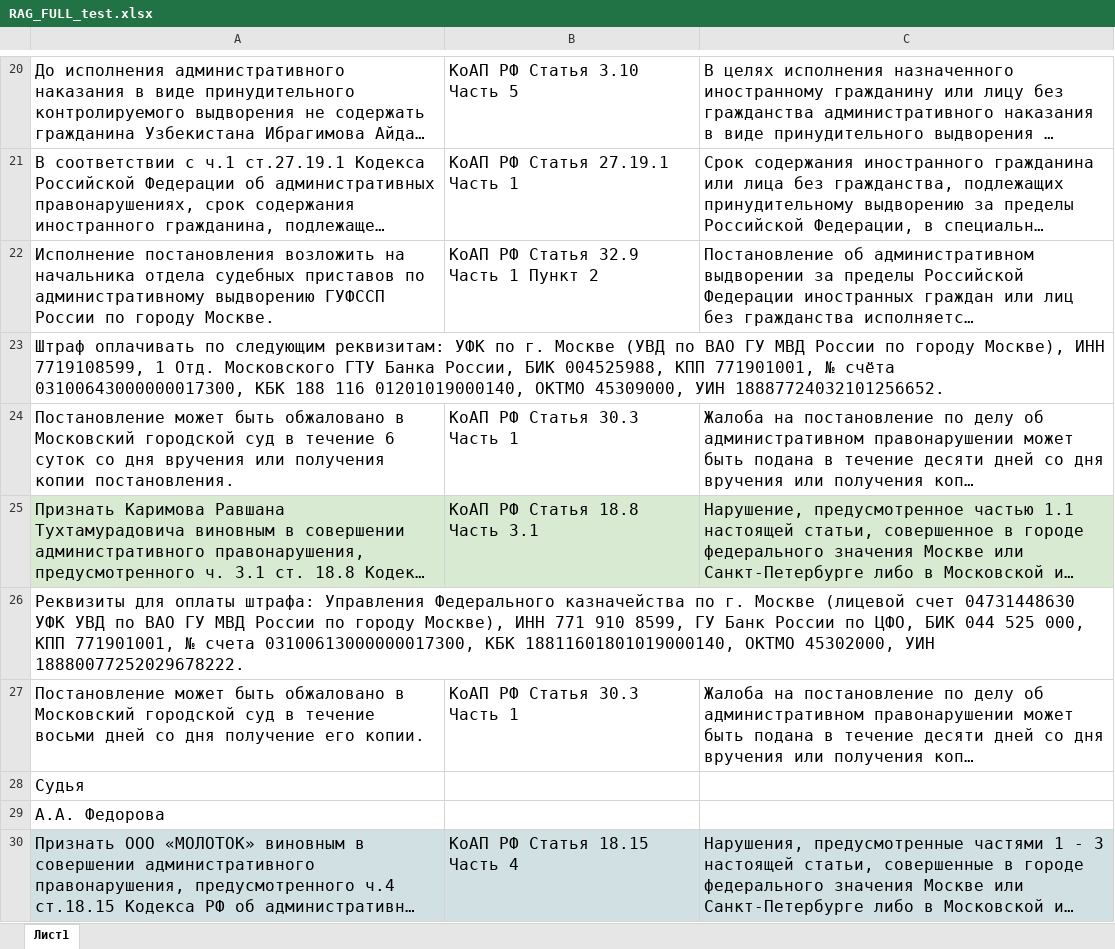
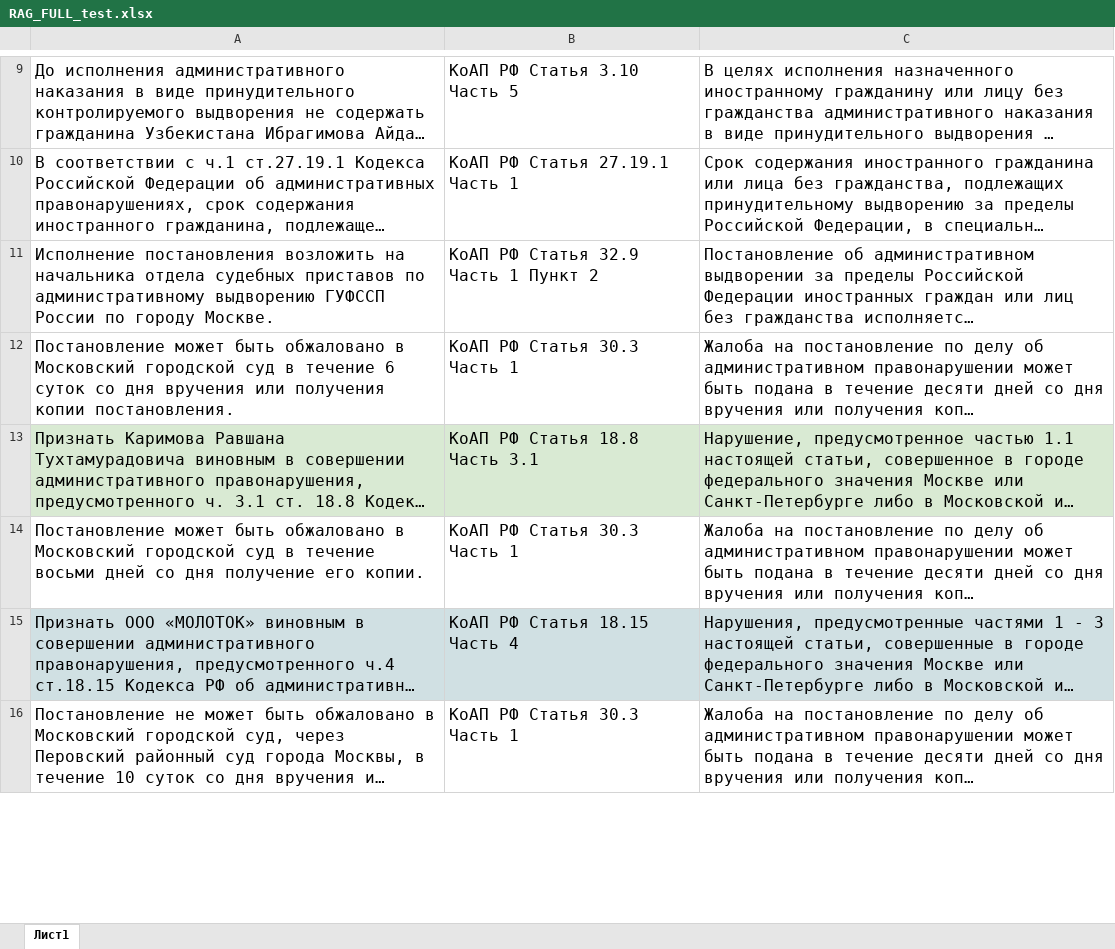
Before and after one commit to fortvivlan/JURA_hypersumm, an Excel workbook: rag_tests/RAG_FULL_test.xlsx, sheet Лист1, drawn as a sheet; only a part is shown, gaps mark what is left out; the shorter side is filled out with more unchanged rows; long unchanged cells end in …; values as stored, in another font and other column widths than the file's, no borders; charts and pictures not drawn; removed rows and columns are numbered as before the commit, all else as after; the diff covers the shown part only; the diff names each change by its address in the sheet, - before the commit and + after, or states it on an @@ line.

```diff
--- a/rag_tests/RAG_FULL_test.xlsx (sheet Лист1)
+++ b/rag_tests/RAG_FULL_test.xlsx (sheet Лист1)
-row 23: Штраф оплачивать по следующим реквизитам: УФК по г. Москве (УВД по ВАО ГУ МВД России по городу Москве), ИНН 7719108599, 1 Отд. Московского ГТУ Банка России, БИК 004525988, КПП 771901001, № счёта 03100643000000017300, КБК 188 116 01201019000140, ОКТМО 45309000, УИН 18887724032101256652.
-row 26: Реквизиты для оплаты штрафа: Управления Федерального казначейства по г. Москве (лицевой счет 04731448630 УФК УВД по ВАО ГУ МВД России по городу Москве), ИНН 771 910 8599, ГУ Банк России по ЦФО, БИК 044 525 000, КПП 771901001, № счета 03100613000000017300, КБК 18811601801019000140, ОКТМО 45302000, УИН 18880077252029678222.
-row 28: Судья
-row 29: А.А. Федорова
```
Also changed, not shown: 1 added row, 34 removed rows, 5 edited cells and cell formats elsewhere in this sheet, charts or pictures, rag_tests/RAG_DIALOGUE_test.xlsx, 25 other files.
